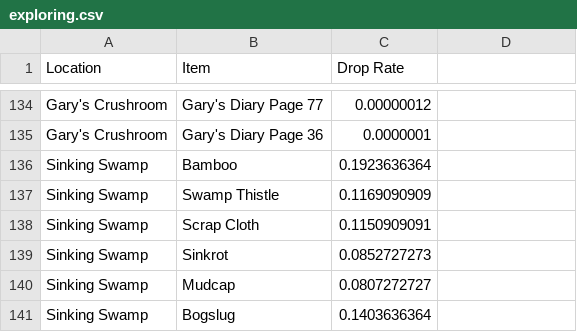
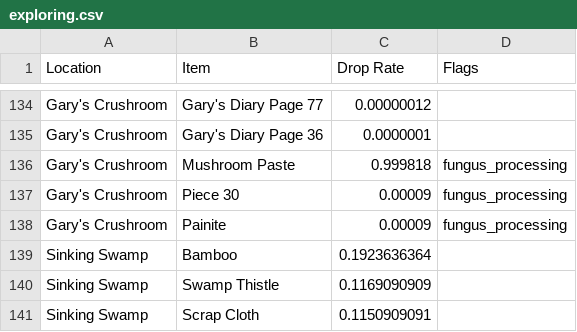
Before and after one commit to danelphick/farm-solver, a CSV file: exploring.csv, drawn as a sheet; only a part is shown, gaps mark what is left out; the shorter side is filled out with more unchanged rows; the diff names each change by its address in the sheet, - before the commit and + after, or states it on an @@ line.

```diff
--- a/exploring.csv
+++ b/exploring.csv
-D1: (empty)
+D1: Flags
+row 136: Gary's Crushroom | Mushroom Paste | 0.999818 | fungus_processing
+row 137: Gary's Crushroom | Piece 30 | 0.00009 | fungus_processing
+row 138: Gary's Crushroom | Painite | 0.00009 | fungus_processing
```
Also changed, not shown: 7 other files.
